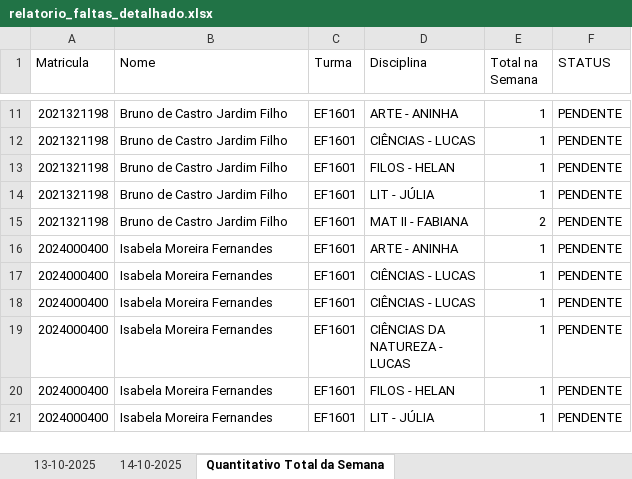
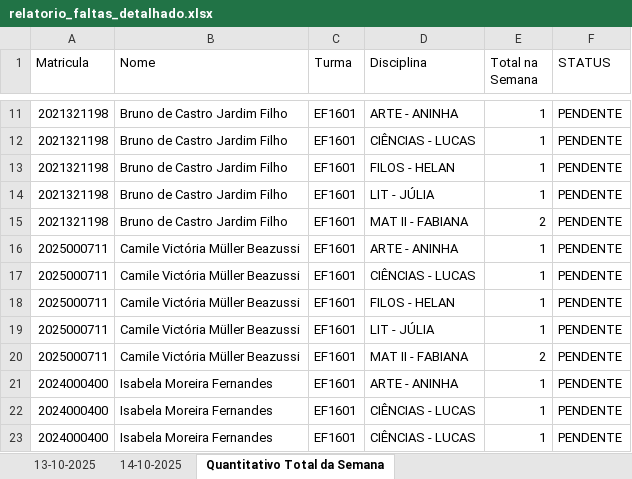
Before and after one commit to rcmnzs/frequencia, an Excel workbook: relatorios/relatorio_faltas_detalhado.xlsx, sheet Quantitativo Total da Semana, drawn as a sheet; only a part is shown, gaps mark what is left out; the shorter side is filled out with more unchanged rows; values as stored, in another font and other column widths than the file's, no cell formats; conditional formats not drawn; the diff names each change by its address in the sheet, - before the commit and + after, or states it on an @@ line.

Commit message:
dia de semana fixo corrigido

```diff
--- a/relatorios/relatorio_faltas_detalhado.xlsx (sheet Quantitativo Total da Semana)
+++ b/relatorios/relatorio_faltas_detalhado.xlsx (sheet Quantitativo Total da Semana)
+row 16: 2025000711 | Camile Victória Müller Beazussi | EF1601 | ARTE - ANINHA | 1 | PENDENTE
+row 17: 2025000711 | Camile Victória Müller Beazussi | EF1601 | CIÊNCIAS - LUCAS | 1 | PENDENTE
+row 18: 2025000711 | Camile Victória Müller Beazussi | EF1601 | FILOS - HELAN | 1 | PENDENTE
+row 19: 2025000711 | Camile Victória Müller Beazussi | EF1601 | LIT - JÚLIA | 1 | PENDENTE
+row 20: 2025000711 | Camile Victória Müller Beazussi | EF1601 | MAT II - FABIANA | 2 | PENDENTE
```
Also changed, not shown: sheet 14-10-2025, sheet 13-10-2025, cell formats, relatorios/relatorio_frequencia_131025.xlsx, relatorios/relatorio_frequencia_141025.xlsx, 5 other files.
